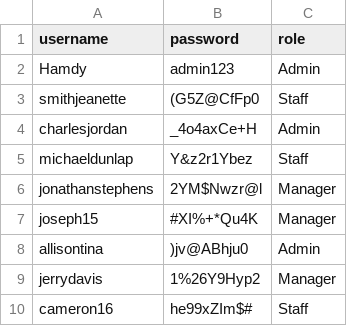
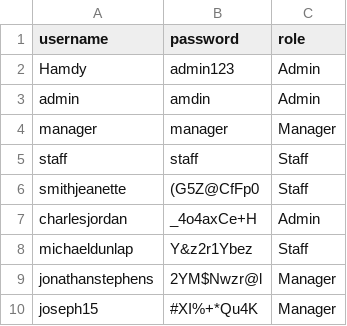
Before and after one commit to Hamdy410/CS2_lab_finalProject, a CSV file: cs2_lab_final_project/default_users.csv, drawn as a sheet; only a part is shown; the shorter side is filled out with more unchanged rows; the diff names each change by its address in the sheet, - before the commit and + after, or states it on an @@ line.

Commit message:
Added several default users

```diff
--- a/cs2_lab_final_project/default_users.csv
+++ b/cs2_lab_final_project/default_users.csv
+row 3: admin | amdin | Admin
+row 4: manager | manager | Manager
+row 5: staff | staff | Staff
```
